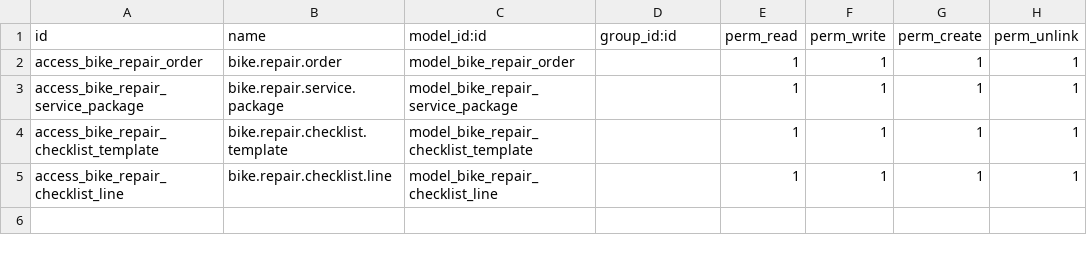
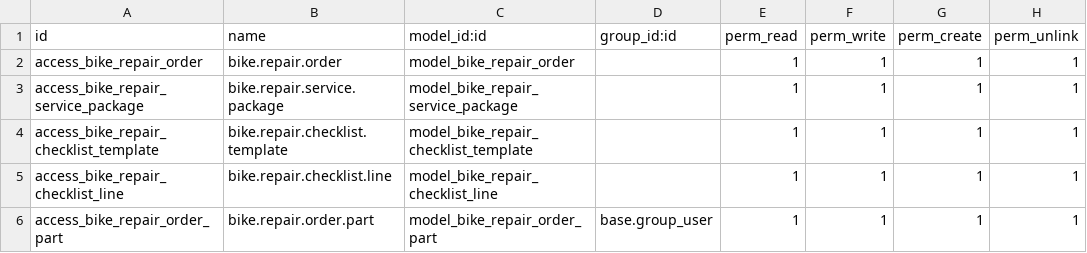
Before and after one commit to teeph71/demo_Odoo_Cki, a CSV file: repair_order/security/ir.model.access.csv, drawn as a sheet; the diff names each change by its address in the sheet, - before the commit and + after, or states it on an @@ line.

Commit message:
fix repair order view, part cost sync so

```diff
--- a/repair_order/security/ir.model.access.csv
+++ b/repair_order/security/ir.model.access.csv
+row 6: access_bike_repair_order_part | bike.repair.order.part | model_bike_repair_order_part | base.group_user | 1 | 1 | 1 | 1
```
Also changed, not shown: 5 other files.
